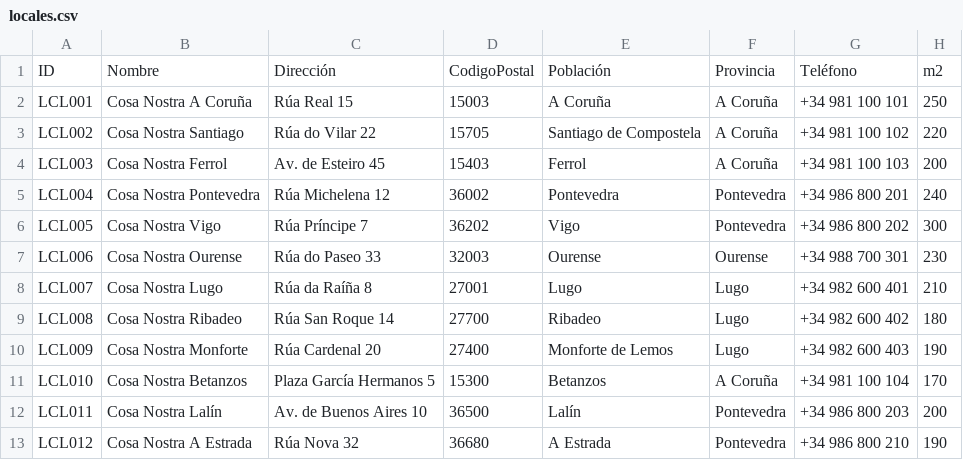
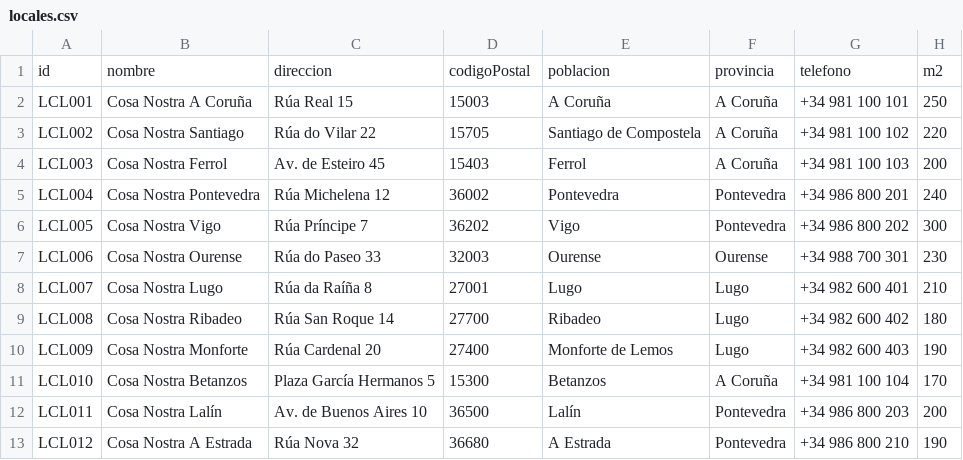
Before and after one commit to Jregueirava/PizzeriaCosaNostra-master, a CSV file: PizzeriaCosaNostra-master/src/main/resources/locales.csv, drawn as a sheet; removed rows and columns are numbered as before the commit, all else as after; the diff names each change by its address in the sheet, - before the commit and + after, or states it on an @@ line.

```diff
--- a/PizzeriaCosaNostra-master/src/main/resources/locales.csv
+++ b/PizzeriaCosaNostra-master/src/main/resources/locales.csv
-row 1: ID | Nombre | Dirección | CodigoPostal | Población | Provincia | Teléfono | m2
+row 1: id | nombre | direccion | codigoPostal | poblacion | provincia | telefono | m2
```
Also changed, not shown: 8 other files.
